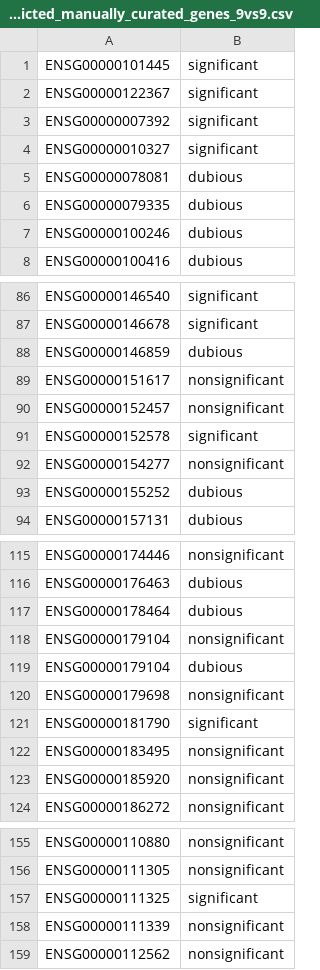
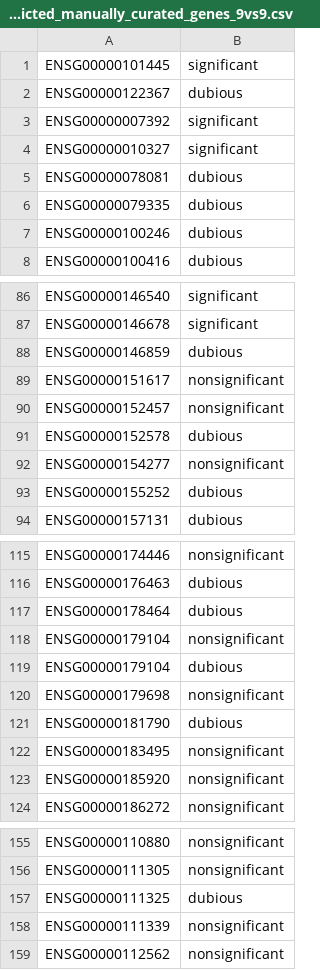
Before and after one commit to jochotecoa/AutoRel, a CSV file: data/apap_hecatos/predicted_manually_curated_genes_9vs9.csv, drawn as a sheet; only a part is shown, gaps mark what is left out.

```diff
--- a/data/apap_hecatos/predicted_manually_curated_genes_9vs9.csv
+++ b/data/apap_hecatos/predicted_manually_curated_genes_9vs9.csv
@@ -1,3 +1,3 @@
 ENSG00000101445,significant
-ENSG00000122367,significant
+ENSG00000122367,dubious
 ENSG00000007392,significant
@@ -90,3 +90,3 @@ ENSG00000151617,nonsignificant
 ENSG00000152457,nonsignificant
-ENSG00000152578,significant
+ENSG00000152578,dubious
 ENSG00000154277,nonsignificant
@@ -120,3 +120,3 @@ ENSG00000179104,dubious
 ENSG00000179698,nonsignificant
-ENSG00000181790,significant
+ENSG00000181790,dubious
 ENSG00000183495,nonsignificant
@@ -156,3 +156,3 @@ ENSG00000110880,nonsignificant
 ENSG00000111305,nonsignificant
-ENSG00000111325,significant
+ENSG00000111325,dubious
 ENSG00000111339,nonsignificant
```
Also changed, not shown: 2 other files.
